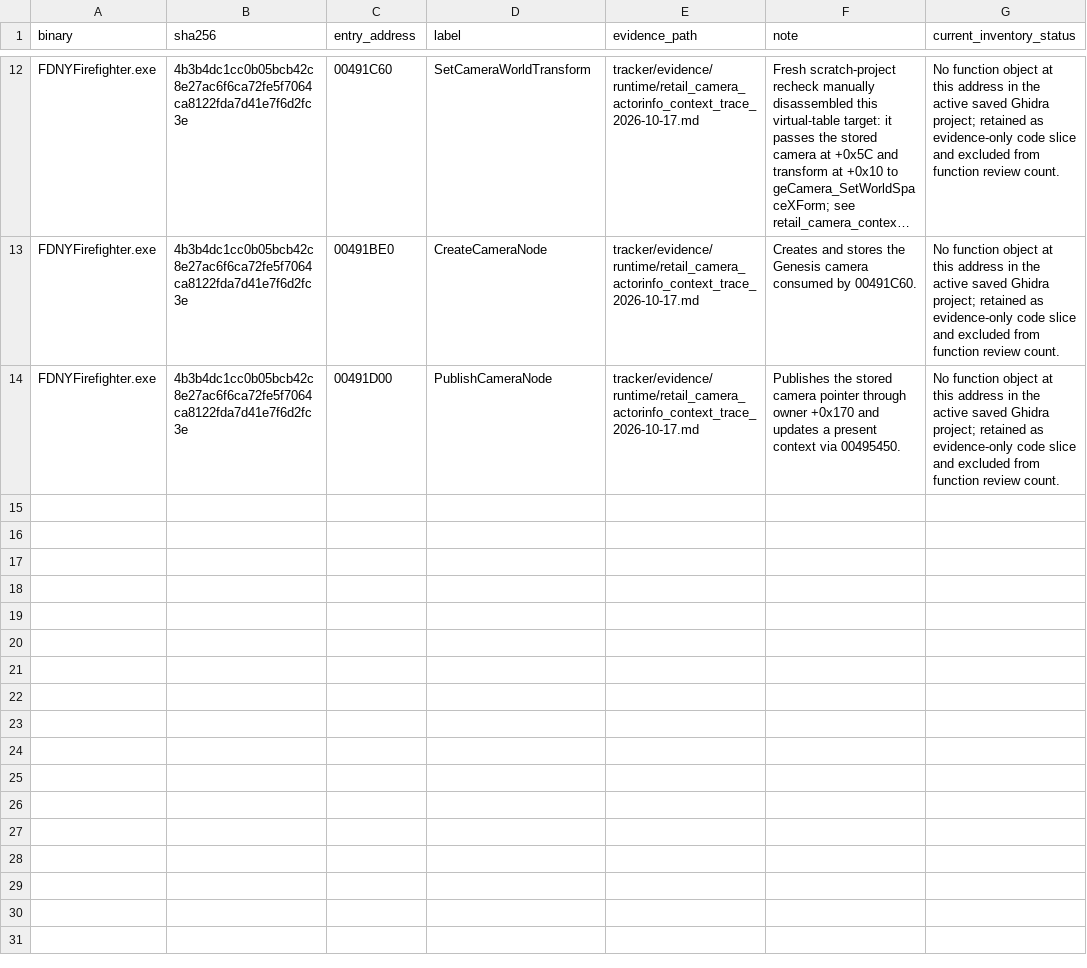
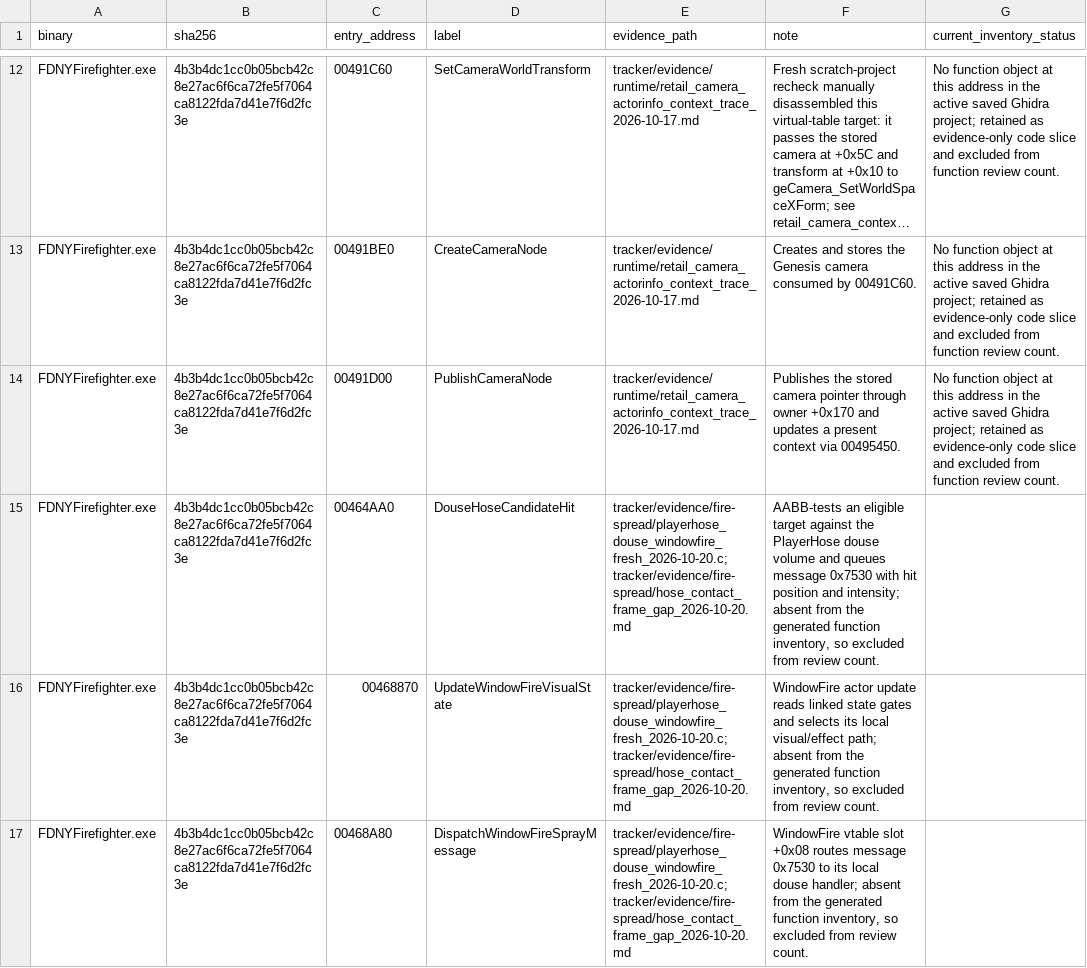
Before and after one commit to JacobPilawa/fdny-maps, a CSV file: decomp_revised/tracker/manual_code_reviews.csv, drawn as a sheet; only a part is shown, gaps mark what is left out; long unchanged cells end in ….

```diff
--- a/decomp_revised/tracker/manual_code_reviews.csv
+++ b/decomp_revised/tracker/manual_code_reviews.csv
@@ -14 +14,4 @@ FDNYFirefighter.exe,4b3b4dc1cc0b05bcb42c8e27ac6f6ca72fe5f7064ca8122fda7d41e7f6d2
 FDNYFirefighter.exe,4b3b4dc1cc0b05bcb42c8e27ac6f6ca72fe5f7064ca8122fda7d41e7f6d2fc3e,00491D00,PublishCameraNode,tracker/evidence/runtime/retail_camera_actorinfo_context_trace_2026-10-17.md,Publishes the stored camera pointer through owner +0x170 and updates a present context via 00495450.,No function object at this address in the active saved Ghidra project; retained as evidence-only code slice and excluded from function review count.
+FDNYFirefighter.exe,4b3b4dc1cc0b05bcb42c8e27ac6f6ca72fe5f7064ca8122fda7d41e7f6d2fc3e,00464AA0,DouseHoseCandidateHit,tracker/evidence/fire-spread/playerhose_douse_windowfire_fresh_2026-10-20.c;tracker/evidence/fire-spread/hose_contact_frame_gap_2026-10-20.md,"AABB-tests an eligible target against the PlayerHose douse volume and queues message 0x7530 with hit position and intensity; absent from the generated function inventory, so excluded from review count."
+FDNYFirefighter.exe,4b3b4dc1cc0b05bcb42c8e27ac6f6ca72fe5f7064ca8122fda7d41e7f6d2fc3e,00468870,UpdateWindowFireVisualState,tracker/evidence/fire-spread/playerhose_douse_windowfire_fresh_2026-10-20.c;tracker/evidence/fire-spread/hose_contact_frame_gap_2026-10-20.md,"WindowFire actor update reads linked state gates and selects its local visual/effect path; absent from the generated function inventory, so excluded from review count."
+FDNYFirefighter.exe,4b3b4dc1cc0b05bcb42c8e27ac6f6ca72fe5f7064ca8122fda7d41e7f6d2fc3e,00468A80,DispatchWindowFireSprayMessage,tracker/evidence/fire-spread/playerhose_douse_windowfire_fresh_2026-10-20.c;tracker/evidence/fire-spread/hose_contact_frame_gap_2026-10-20.md,"WindowFire vtable slot +0x08 routes message 0x7530 to its local douse handler; absent from the generated function inventory, so excluded from review count."
```
Also changed, not shown: decomp_revised/tracker/function_reviews.csv, decomp_revised/tracker/progress_history.csv, 7 other files.
